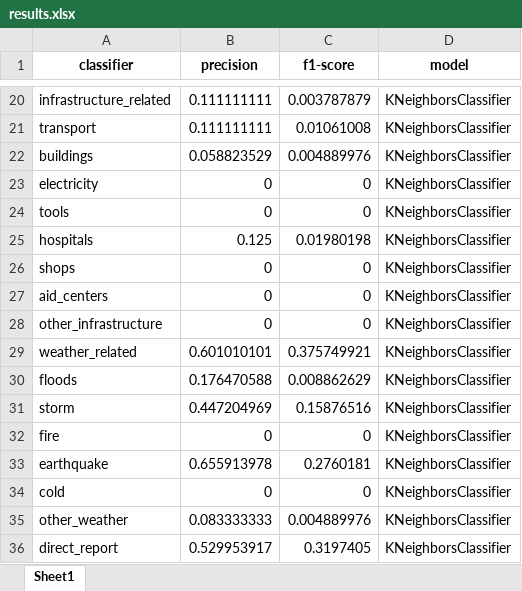
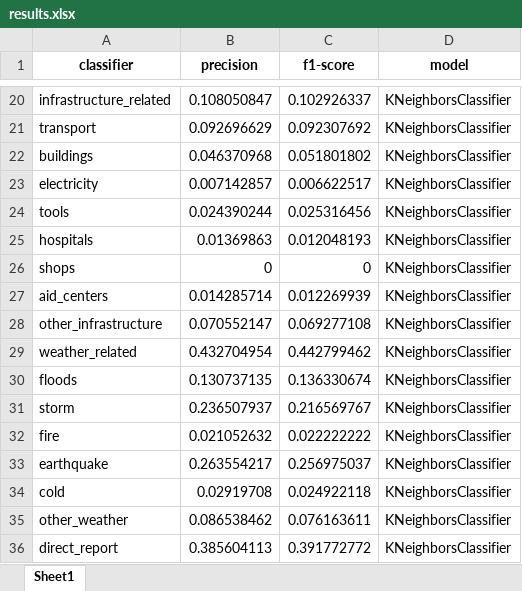
Before and after one commit to snkrause/desaster_response_pipeline, an Excel workbook: jupyter_prep/results.xlsx, sheet Sheet1, drawn as a sheet; only a part is shown, gaps mark what is left out; values as stored, in another font and other column widths than the file's, no borders; the diff covers the shown part only; the diff names each change by its address in the sheet, - before the commit and + after, or states it on an @@ line.

Commit message:
[update] data clean was extended after revising dataset, after various classificatin model test I decided for DecisionTreeClassifier: avg_precision:0.148, avg_f1-score:0.134

```diff
--- a/jupyter_prep/results.xlsx (sheet Sheet1)
+++ b/jupyter_prep/results.xlsx (sheet Sheet1)
-B20 (precision): 0.111111111
+B20 (precision): 0.108050847
-C20 (f1-score): 0.003787879
+C20 (f1-score): 0.102926337
-B21 (precision): 0.111111111
+B21 (precision): 0.092696629
-C21 (f1-score): 0.01061008
+C21 (f1-score): 0.092307692
-B22 (precision): 0.058823529
+B22 (precision): 0.046370968
-C22 (f1-score): 0.004889976
+C22 (f1-score): 0.051801802
-B23 (precision): 0
+B23 (precision): 0.007142857
-C23 (f1-score): 0
+C23 (f1-score): 0.006622517
-B24 (precision): 0
+B24 (precision): 0.024390244
-C24 (f1-score): 0
+C24 (f1-score): 0.025316456
-B25 (precision): 0.125
+B25 (precision): 0.01369863
-C25 (f1-score): 0.01980198
+C25 (f1-score): 0.012048193
-B27 (precision): 0
+B27 (precision): 0.014285714
-C27 (f1-score): 0
+C27 (f1-score): 0.012269939
-B28 (precision): 0
+B28 (precision): 0.070552147
-C28 (f1-score): 0
+C28 (f1-score): 0.069277108
-B29 (precision): 0.601010101
+B29 (precision): 0.432704954
-C29 (f1-score): 0.375749921
+C29 (f1-score): 0.442799462
-B30 (precision): 0.176470588
+B30 (precision): 0.130737135
-C30 (f1-score): 0.008862629
+C30 (f1-score): 0.136330674
-B31 (precision): 0.447204969
+B31 (precision): 0.236507937
-C31 (f1-score): 0.15876516
+C31 (f1-score): 0.216569767
-B32 (precision): 0
+B32 (precision): 0.021052632
-C32 (f1-score): 0
+C32 (f1-score): 0.022222222
-B33 (precision): 0.655913978
+B33 (precision): 0.263554217
-C33 (f1-score): 0.2760181
+C33 (f1-score): 0.256975037
-B34 (precision): 0
+B34 (precision): 0.02919708
-C34 (f1-score): 0
+C34 (f1-score): 0.024922118
-B35 (precision): 0.083333333
+B35 (precision): 0.086538462
-C35 (f1-score): 0.004889976
+C35 (f1-score): 0.076163611
-B36 (precision): 0.529953917
+B36 (precision): 0.385604113
-C36 (f1-score): 0.3197405
+C36 (f1-score): 0.391772772
```
Also changed, not shown: 105 removed rows and 32 edited cells elsewhere in this sheet, 15 other files.
